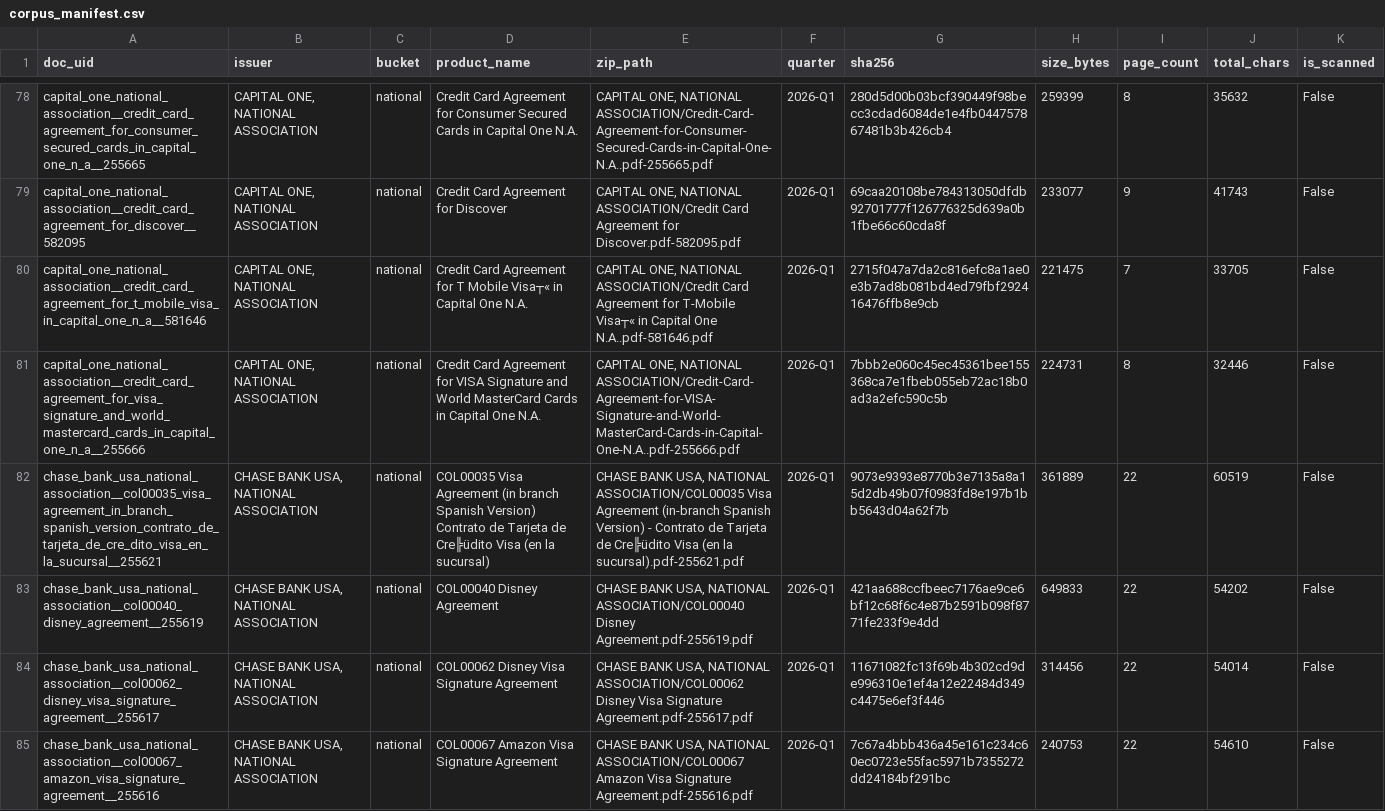
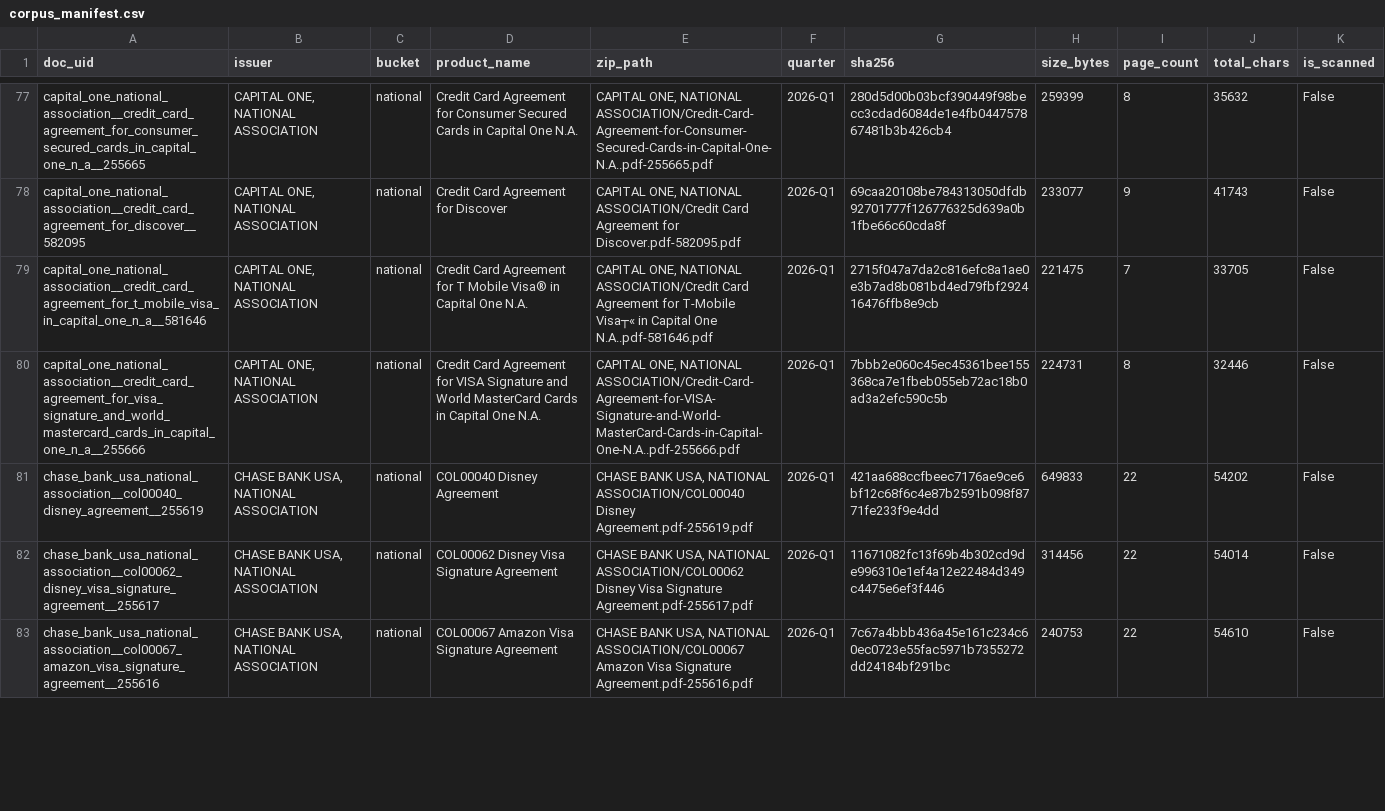
Before and after one commit to RiyaSriRallabandi/cardterms-rag, a CSV file: data/corpus_manifest.csv, drawn as a sheet; only a part is shown, gaps mark what is left out; the diff covers the shown part only.

Commit message:
Task 3: PDF parsing with multi-level OCR, table filtering, product name resolution

```diff
--- a/data/corpus_manifest.csv
+++ b/data/corpus_manifest.csv
@@ -79,5 +78,4 @@ capital_one_national_association__credit_card_agreement_for_consumer_secured_car
 capital_one_national_association__credit_card_agreement_for_discover__582095,"CAPITAL ONE, NATIONAL ASSOCIATION",national,Credit Card Agreement for Discover,"CAPITAL ONE, NATIONAL ASSOCIATION/Credit Card Agreement for Discover.pdf-582095.pdf",2026-Q1,69caa20108be784313050dfdb92701777f126776325d639a0b1fbe66c60cda8f,233077,9,41743,False
-capital_one_national_association__credit_card_agreement_for_t_mobile_visa_in_capital_one_n_a__581646,"CAPITAL ONE, NATIONAL ASSOCIATION",national,Credit Card Agreement for T Mobile Visa┬« in Capital One N.A.,"CAPITAL ONE, NATIONAL ASSOCIATION/Credit Card Agreement for T-Mobile Visa┬« in Capital One N.A..pdf-581646.pdf",2026-Q1,2715f047a7da2c816efc8a1ae0e3b7ad8b081bd4ed79fbf292416476ffb8e9cb,221475,7,33705,False
+capital_one_national_association__credit_card_agreement_for_t_mobile_visa_in_capital_one_n_a__581646,"CAPITAL ONE, NATIONAL ASSOCIATION",national,Credit Card Agreement for T Mobile Visa® in Capital One N.A.,"CAPITAL ONE, NATIONAL ASSOCIATION/Credit Card Agreement for T-Mobile Visa┬« in Capital One N.A..pdf-581646.pdf",2026-Q1,2715f047a7da2c816efc8a1ae0e3b7ad8b081bd4ed79fbf292416476ffb8e9cb,221475,7,33705,False
 capital_one_national_association__credit_card_agreement_for_visa_signature_and_world_mastercard_cards_in_capital_one_n_a__255666,"CAPITAL ONE, NATIONAL ASSOCIATION",national,Credit Card Agreement for VISA Signature and World MasterCard Cards in Capital One N.A.,"CAPITAL ONE, NATIONAL ASSOCIATION/Credit-Card-Agreement-for-VISA-Signature-and-World-MasterCard-Cards-in-Capital-One-N.A..pdf-255666.pdf",2026-Q1,7bbb2e060c45ec45361bee155368ca7e1fbeb055eb72ac18b0ad3a2efc590c5b,224731,8,32446,False
-chase_bank_usa_national_association__col00035_visa_agreement_in_branch_spanish_version_contrato_de_tarjeta_de_cre_dito_visa_en_la_sucursal__255621,"CHASE BANK USA, NATIONAL ASSOCIATION",national,COL00035 Visa Agreement (in branch Spanish Version)   Contrato de Tarjeta de Cre╠üdito Visa (en la sucursal),"CHASE BANK USA, NATIONAL ASSOCIATION/COL00035 Visa Agreement (in-branch Spanish Version) - Contrato de Tarjeta de Cre╠üdito Visa (en la sucursal).pdf-255621.pdf",2026-Q1,9073e9393e8770b3e7135a8a15d2db49b07f0983fd8e197b1bb5643d04a62f7b,361889,22,60519,False
 chase_bank_usa_national_association__col00040_disney_agreement__255619,"CHASE BANK USA, NATIONAL ASSOCIATION",national,COL00040 Disney Agreement,"CHASE BANK USA, NATIONAL ASSOCIATION/COL00040 Disney Agreement.pdf-255619.pdf",2026-Q1,421aa688ccfbeec7176ae9ce6bf12c68f6c4e87b2591b098f8771fe233f9e4dd,649833,22,54202,False
```
Also changed, not shown: 3 added rows, 4 removed rows and 53 edited cells elsewhere in this file, 14 other files.
